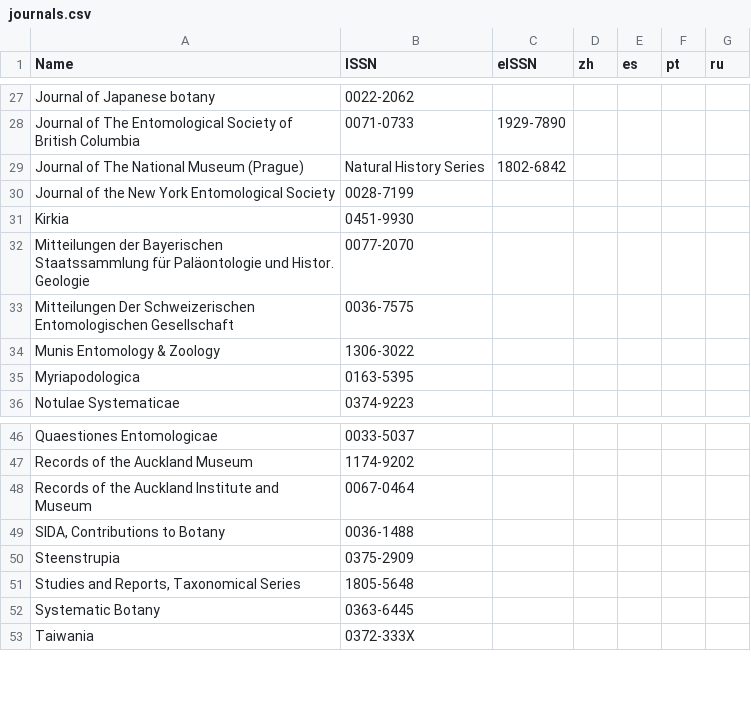
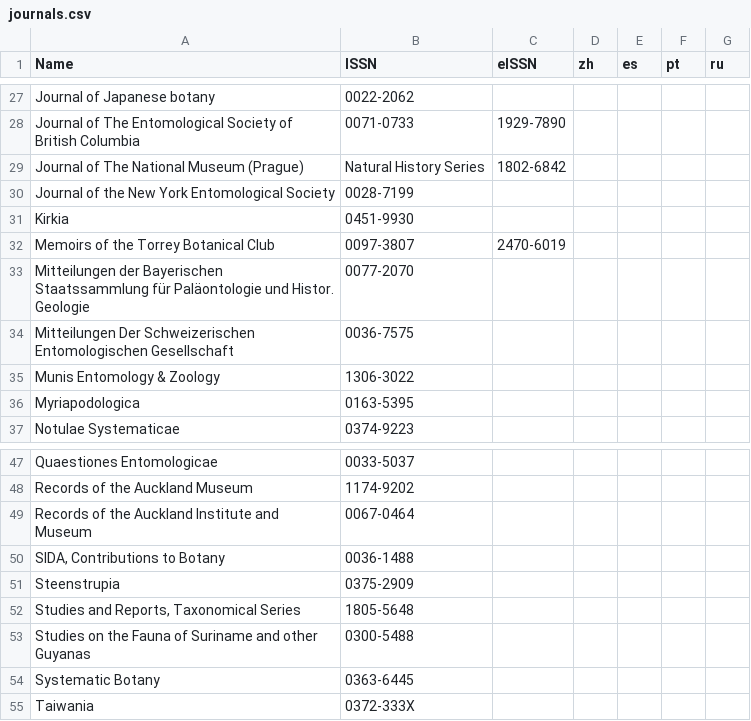
Before and after one commit to rdmpage/journal-articles-ris, a CSV file: journals.csv, drawn as a sheet; only a part is shown, gaps mark what is left out; the diff names each change by its address in the sheet, - before the commit and + after, or states it on an @@ line.

Commit message:
Memoirs of the Torrey Botanical Club and Studies on the Fauna of Suriname and other Guyanas

```diff
--- a/journals.csv
+++ b/journals.csv
+row 32: Memoirs of the Torrey Botanical Club | 0097-3807 | 2470-6019
+row 53: Studies on the Fauna of Suriname and other Guyanas | 0300-5488
```
Also changed, not shown: 2 other files.
